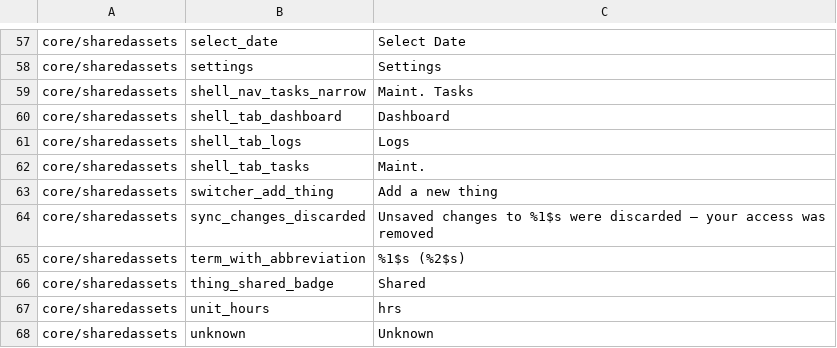
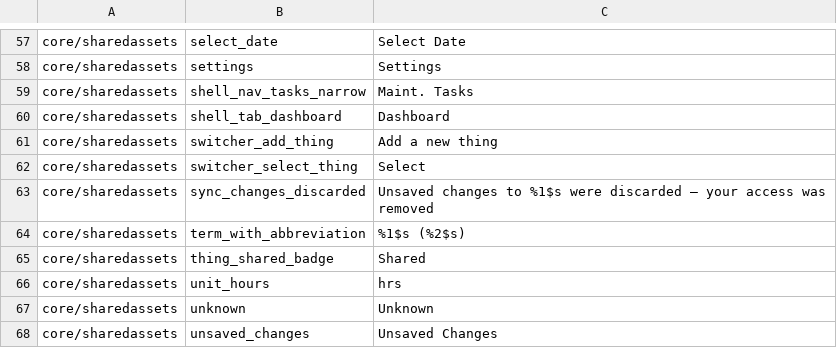
Before and after one commit to fz172/squawkit, a TSV file: core/template/src/androidHostTest/resources/string_snapshot.tsv, drawn as a sheet; only a part is shown, gaps mark what is left out; the shorter side is filled out with more unchanged rows.

Commit message:
Make the nav bar, switcher and meter card template-driven (#721-#723)
Four things dogfooding the presets found. All four are the same bug in
different places: shipped code reading aviation vocabulary the template
was supposed to supply.

The bottom bar's last two tabs never changed with the thing. Squawks
read the lexicon; Tasks and Logs used fixed "Maint." and "Logs" strings,
so a home showed aviation wording in half its navigation.

Fixing that alone would have overflowed the bar — "Attention Items"
already pushed "Logs" off it. Noun gains `short_plural` because no rule
derives a short form from a plural: first word gives "Work" for "work
logs", last word gives "Items" for "attention items", and which one is
wrong changes per template. Empty means the plural fits, so a template
that never needs an abbreviation declares nothing.

The switcher rendered a home as a blank gap with a checkmark. Both its
lines came from aviation spec keys — tail number, then make and model —
and a home declares none of the three. The primary line is now the
Thing's name, which every Thing has, and the second is make/model or
whichever spec field the template marks as its identifier, so it is a
VIN on a vehicle and a hull ID on a boat without this code knowing
either exists. ShellThing.tail/name become label/subtitle to match what
they now hold. "Select aircraft" was hardcoded there too.

The dashboard showed a home 1111.0 Airframe, 1041.8 Engine Time and
1029.8 Prop Time — a template that declares no meters at all. Those
three cells now read the meters capability, which is what a capability
is for: removing UI rather than blanking it. Total logs survives the
gate, being a count rather than a meter. The cells are still the three
hardcoded aviation meters; rendering the template's own set is #703 and
#730. This was wrong data, not just wrong labels.

```diff
--- a/core/template/src/androidHostTest/resources/string_snapshot.tsv
+++ b/core/template/src/androidHostTest/resources/string_snapshot.tsv
@@ -60,5 +60,4 @@ core/sharedassets	shell_nav_tasks_narrow	Maint. Tasks
 core/sharedassets	shell_tab_dashboard	Dashboard
-core/sharedassets	shell_tab_logs	Logs
-core/sharedassets	shell_tab_tasks	Maint.
 core/sharedassets	switcher_add_thing	Add a new thing
+core/sharedassets	switcher_select_thing	Select
 core/sharedassets	sync_changes_discarded	Unsaved changes to %1$s were discarded — your access was removed
```
Also changed, not shown: 19 other files.
